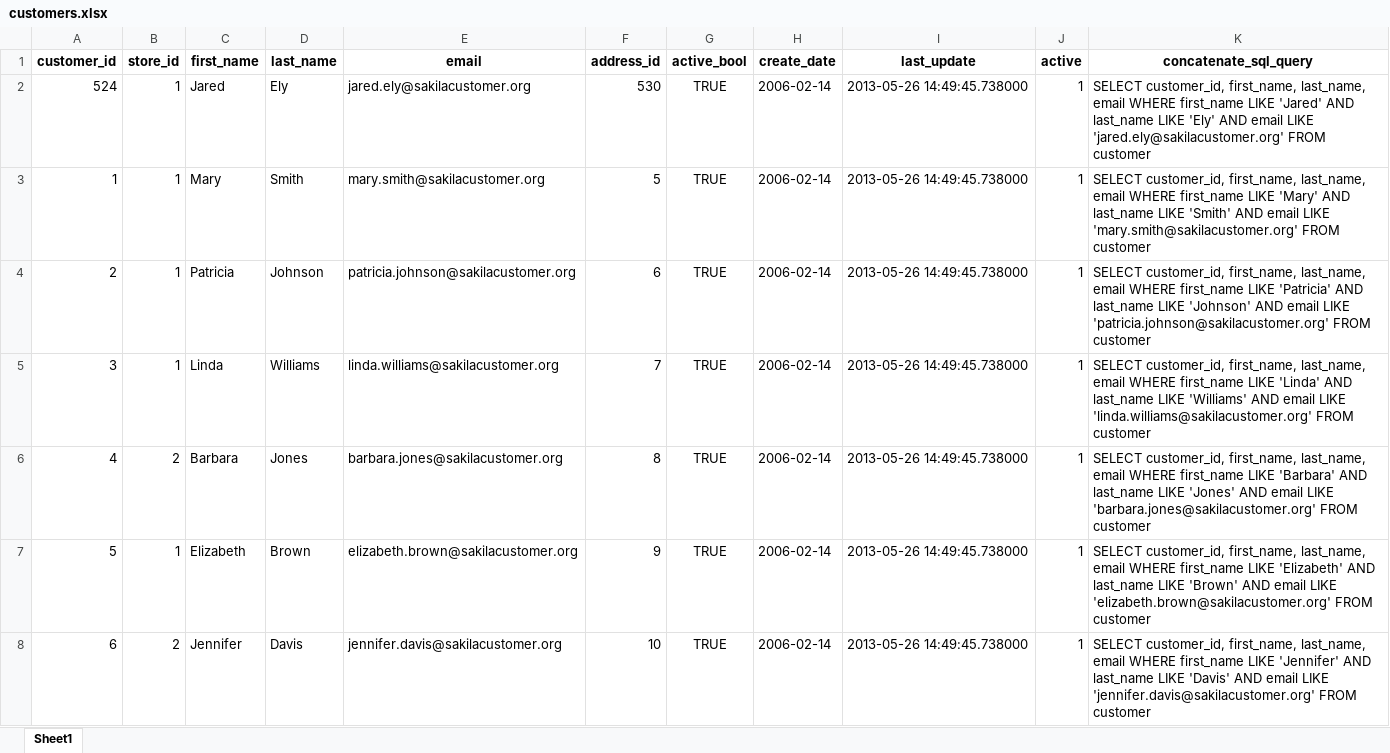
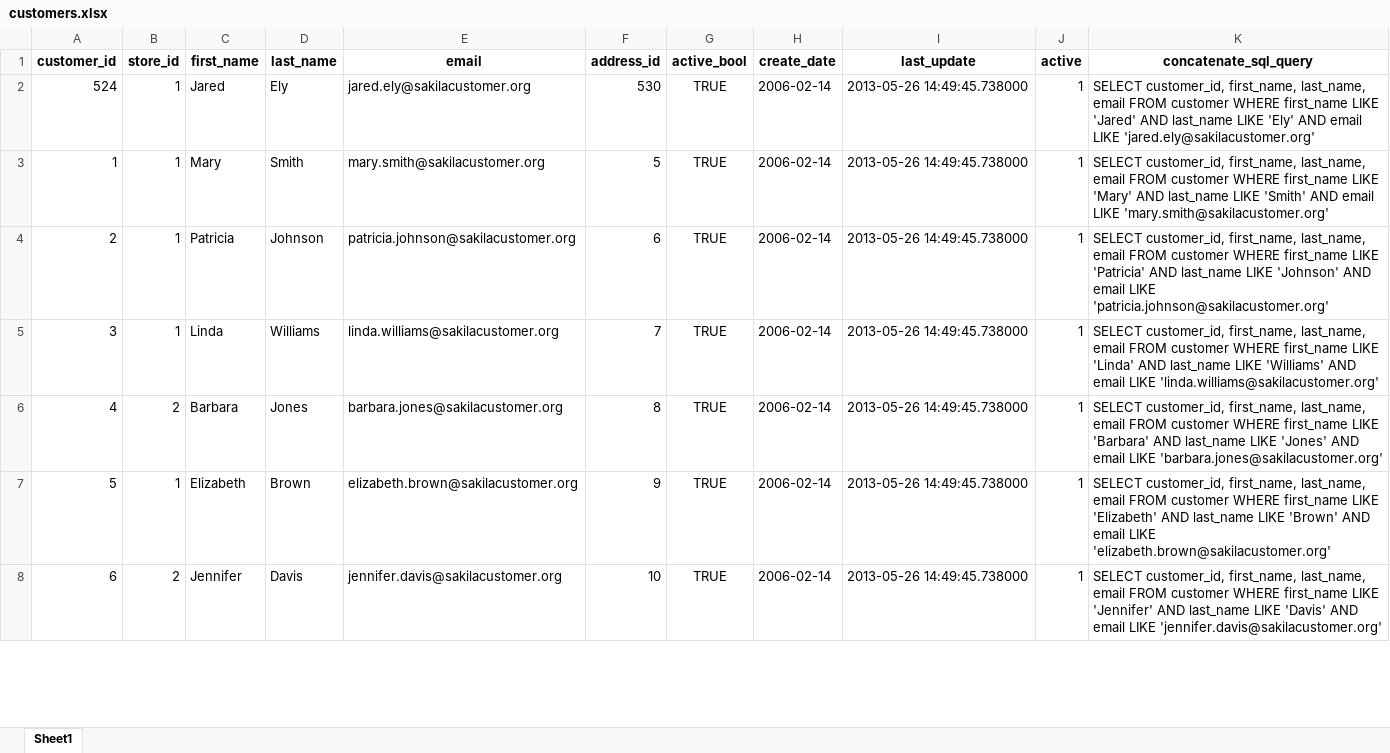
Before and after one commit to m1ck3y88/office_scripts, an Excel workbook: 05_create_sql_queries_using_excel_concatenate_function/customers.xlsx, sheet Sheet1, drawn as a sheet; only a part is shown; values as stored, in another font and other column widths than the file's, no borders; the diff covers the shown part only; the diff names each change by its address in the sheet, - before the commit and + after, or states it on an @@ line.

Commit message:
fix SQL query syntax error in Excel spreadsheet

```diff
--- a/05_create_sql_queries_using_excel_concatenate_function/customers.xlsx (sheet Sheet1)
+++ b/05_create_sql_queries_using_excel_concatenate_function/customers.xlsx (sheet Sheet1)
-K2 (concatenate_sql_query): …last_name, email WHERE first_name LIKE 'Jared' AND last_name LIKE 'Ely' AND email LIKE 'jared.ely@sakilacustomer.org' FROM customer
+K2 (concatenate_sql_query): …last_name, email FROM customer WHERE first_name LIKE 'Jared' AND last_name LIKE 'Ely' AND email LIKE 'jared.ely@sakilacustomer.org'
-K3 (concatenate_sql_query): …last_name, email WHERE first_name LIKE 'Mary' AND last_name LIKE 'Smith' AND email LIKE 'mary.smith@sakilacustomer.org' FROM customer
+K3 (concatenate_sql_query): …last_name, email FROM customer WHERE first_name LIKE 'Mary' AND last_name LIKE 'Smith' AND email LIKE 'mary.smith@sakilacustomer.org'
-K4 (concatenate_sql_query): …last_name, email WHERE first_name LIKE 'Patricia' AND last_name LIKE 'Johnson' AND email LIKE 'patricia.johnson@sakilacustomer.org' FROM customer
+K4 (concatenate_sql_query): …last_name, email FROM customer WHERE first_name LIKE 'Patricia' AND last_name LIKE 'Johnson' AND email LIKE 'patricia.johnson@sakilacustomer.org'
-K5 (concatenate_sql_query): …last_name, email WHERE first_name LIKE 'Linda' AND last_name LIKE 'Williams' AND email LIKE 'linda.williams@sakilacustomer.org' FROM customer
+K5 (concatenate_sql_query): …last_name, email FROM customer WHERE first_name LIKE 'Linda' AND last_name LIKE 'Williams' AND email LIKE 'linda.williams@sakilacustomer.org'
-K6 (concatenate_sql_query): …last_name, email WHERE first_name LIKE 'Barbara' AND last_name LIKE 'Jones' AND email LIKE 'barbara.jones@sakilacustomer.org' FROM customer
+K6 (concatenate_sql_query): …last_name, email FROM customer WHERE first_name LIKE 'Barbara' AND last_name LIKE 'Jones' AND email LIKE 'barbara.jones@sakilacustomer.org'
-K7 (concatenate_sql_query): …last_name, email WHERE first_name LIKE 'Elizabeth' AND last_name LIKE 'Brown' AND email LIKE 'elizabeth.brown@sakilacustomer.org' FROM customer
+K7 (concatenate_sql_query): …last_name, email FROM customer WHERE first_name LIKE 'Elizabeth' AND last_name LIKE 'Brown' AND email LIKE 'elizabeth.brown@sakilacustomer.org'
-K8 (concatenate_sql_query): …last_name, email WHERE first_name LIKE 'Jennifer' AND last_name LIKE 'Davis' AND email LIKE 'jennifer.davis@sakilacustomer.org' FROM customer
+K8 (concatenate_sql_query): …last_name, email FROM customer WHERE first_name LIKE 'Jennifer' AND last_name LIKE 'Davis' AND email LIKE 'jennifer.davis@sakilacustomer.org'
```
Also changed, not shown: 592 edited cells elsewhere in this sheet, 04_read_sql_database_create_csv_and_convert_to_excel/customers.xlsx.
